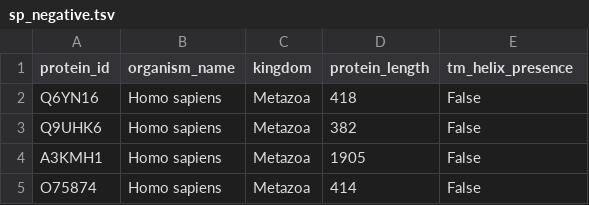
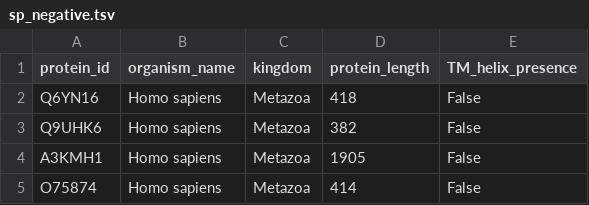
Before and after one commit to enricav/LB2_project_group_4, a TSV file: Data_collection/sp_negative.tsv, drawn as a sheet; only a part is shown.

Commit message:
Update sp_negative.tsv
Signed-off-by: Aurora-Mazzoni <124087675+Aurora-Mazzoni@users.noreply.github.com>

```diff
--- a/Data_collection/sp_negative.tsv
+++ b/Data_collection/sp_negative.tsv
@@ -1,2 +1,2 @@
-protein_id	organism_name	kingdom	protein_length	tm_helix_presence
+protein_id	organism_name	kingdom	protein_length	TM_helix_presence
 Q6YN16	Homo sapiens	Metazoa	418	False
```
